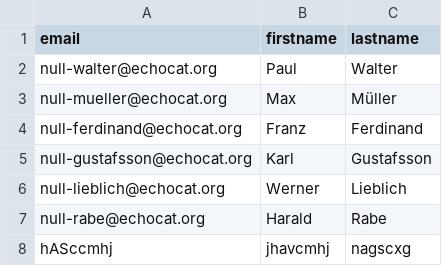
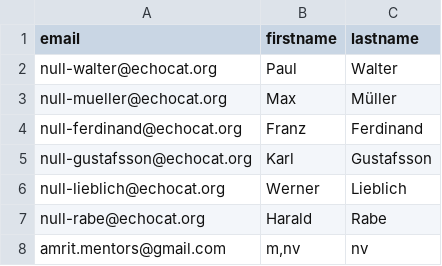
Before and after one commit to dev-amrit460/Node-CSV, a CSV file: public/updated-csv/latest-authors.csv, drawn as a sheet.

```diff
--- a/public/updated-csv/latest-authors.csv
+++ b/public/updated-csv/latest-authors.csv
@@ -7,2 +7,2 @@
 "null-rabe@echocat.org","Harald","Rabe"
-"hASccmhj","jhavcmhj","nagscxg"
+"amrit.mentors@gmail.com","m,nv","nv "
```
Also changed, not shown: public/updated-csv/latest-magazines.csv, 3 other files.
